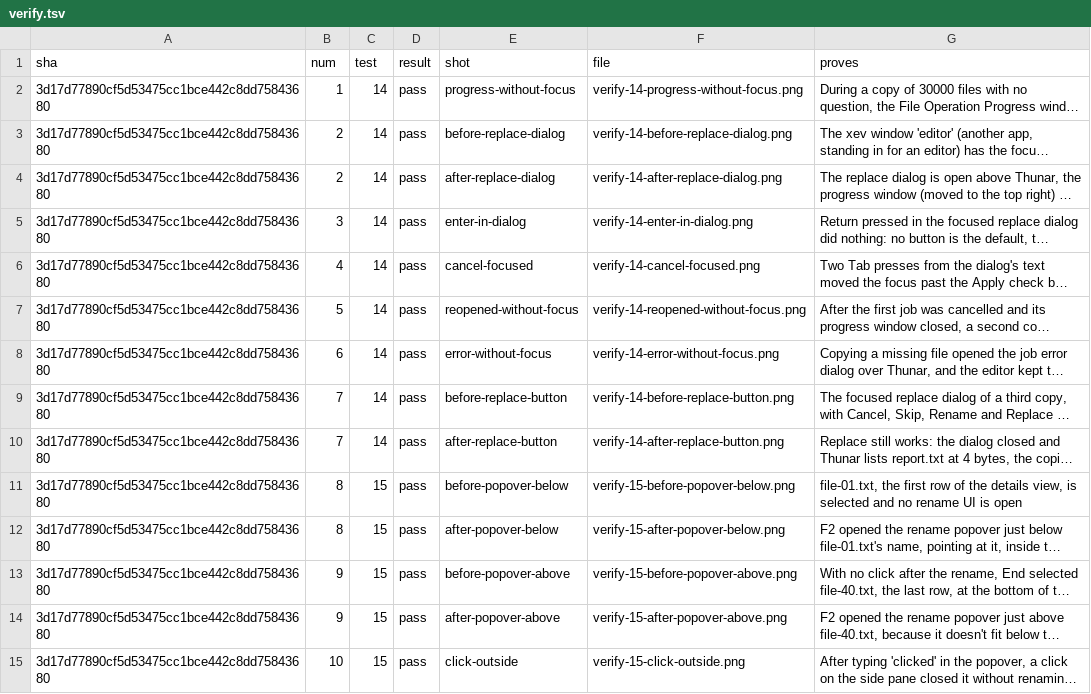
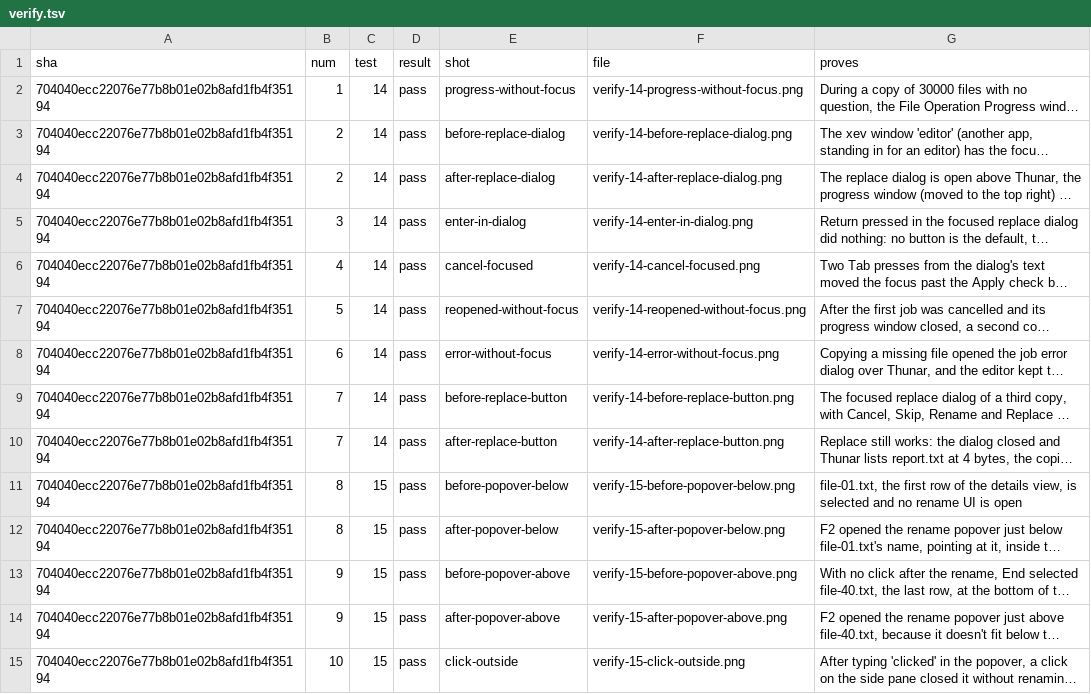
Before and after one commit to alexhu98/thunar, a TSV file: pr-114/verify.tsv, drawn as a sheet; only a part is shown; long unchanged cells end in …; the diff covers the shown part only; the diff names each change by its address in the sheet, - before the commit and + after, or states it on an @@ line.

```diff
--- a/pr-114/verify.tsv
+++ b/pr-114/verify.tsv
-A2:A15 (sha): 3d17d77890cf5d53475cc1bce442c8dd75843680
+A2:A15 (sha): 704040ecc22076e77b8b01e02b8afd1fb4f35194
```
Also changed, not shown: 165 edited cells elsewhere in this file.
